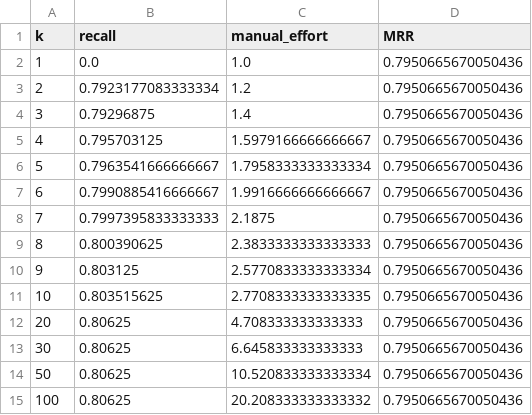
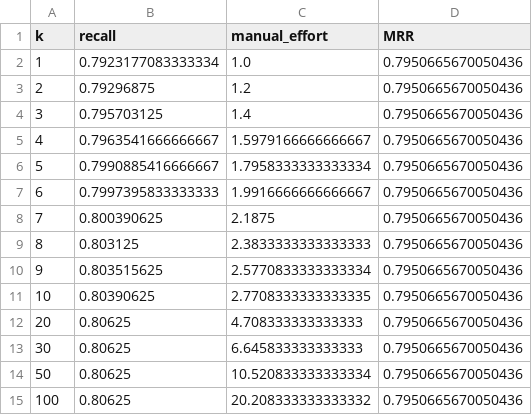
Before and after one commit to MarkLee131/PatchSleuth, a CSV file: metrics/CR_0831/2024_metrics_final_model.csv, drawn as a sheet.

Commit message:
update the metrics by reproducing

```diff
--- a/metrics/CR_0831/2024_metrics_final_model.csv
+++ b/metrics/CR_0831/2024_metrics_final_model.csv
@@ -1,12 +1,12 @@
 k,recall,manual_effort,MRR
-1,0.0,1.0,0.7950665670050436
-2,0.7923177083333334,1.2,0.7950665670050436
-3,0.79296875,1.4,0.7950665670050436
-4,0.795703125,1.5979166666666667,0.7950665670050436
-5,0.7963541666666667,1.7958333333333334,0.7950665670050436
-6,0.7990885416666667,1.9916666666666667,0.7950665670050436
-7,0.7997395833333333,2.1875,0.7950665670050436
-8,0.800390625,2.3833333333333333,0.7950665670050436
-9,0.803125,2.5770833333333334,0.7950665670050436
-10,0.803515625,2.7708333333333335,0.7950665670050436
+1,0.7923177083333334,1.0,0.7950665670050436
+2,0.79296875,1.2,0.7950665670050436
+3,0.795703125,1.4,0.7950665670050436
+4,0.7963541666666667,1.5979166666666667,0.7950665670050436
+5,0.7990885416666667,1.7958333333333334,0.7950665670050436
+6,0.7997395833333333,1.9916666666666667,0.7950665670050436
+7,0.800390625,2.1875,0.7950665670050436
+8,0.803125,2.3833333333333333,0.7950665670050436
+9,0.803515625,2.5770833333333334,0.7950665670050436
+10,0.80390625,2.7708333333333335,0.7950665670050436
 20,0.80625,4.708333333333333,0.7950665670050436
```
Also changed, not shown: 3 other files.
